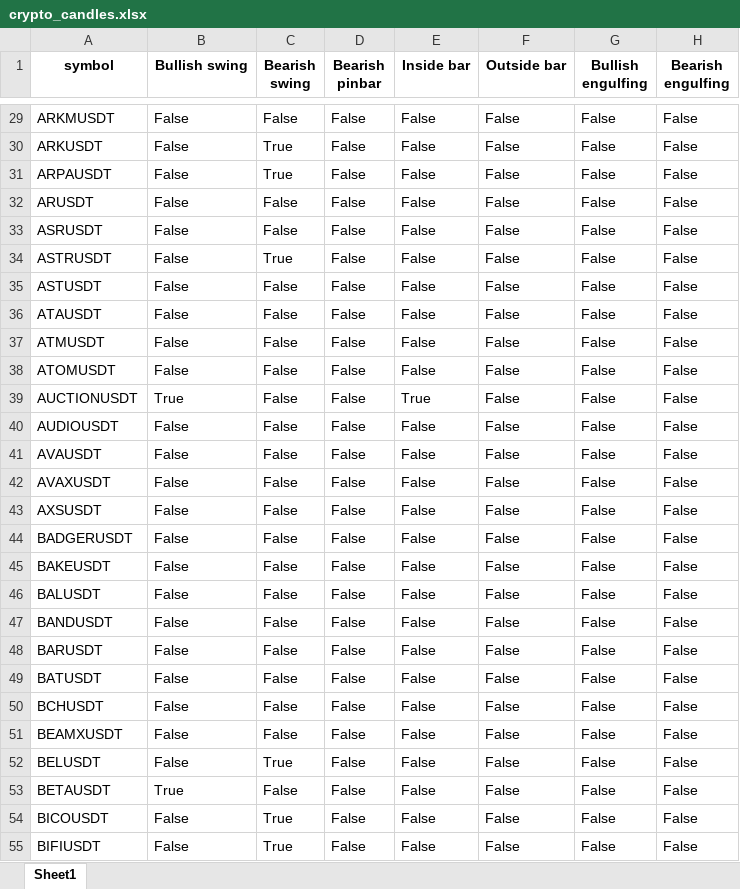
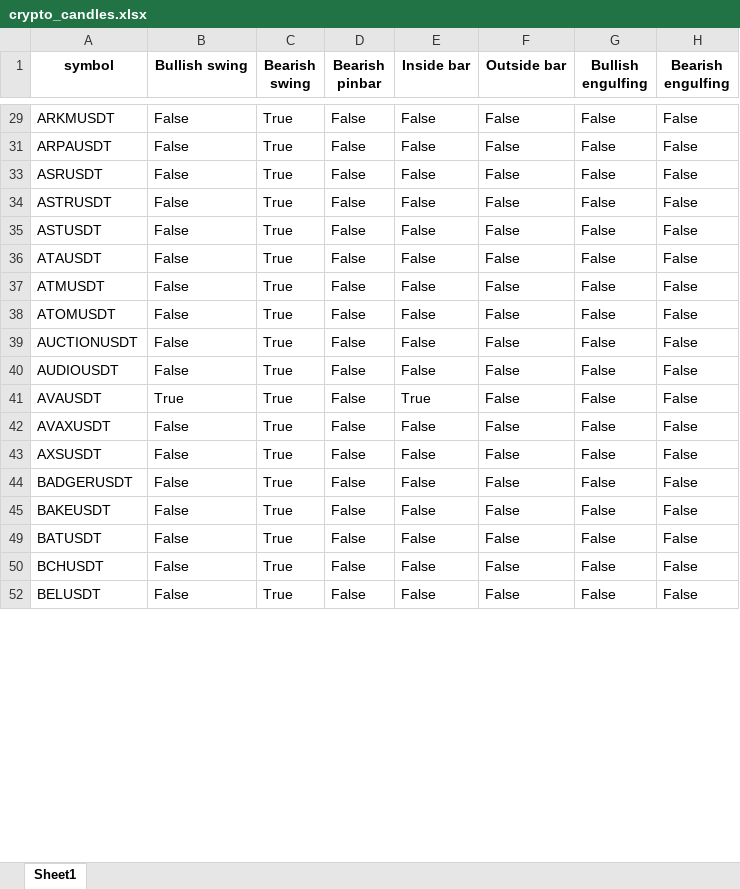
Before and after one commit to tiagolvsantos/trading_tools, an Excel workbook: generated_reports/crypto_candles.xlsx, sheet Sheet1, drawn as a sheet; only a part is shown, gaps mark what is left out; values as stored, in another font and other column widths than the file's, no borders; the diff covers the shown part only; the diff names each change by its address in the sheet, - before the commit and + after, or states it on an @@ line.

```diff
--- a/generated_reports/crypto_candles.xlsx (sheet Sheet1)
+++ b/generated_reports/crypto_candles.xlsx (sheet Sheet1)
-C29 (Bearish swing): False
+C29 (Bearish swing): True
-row 30: ARKUSDT | False | True | False | False | False | False | False
@@ row 32 hidden: ARUSDT | False | False | False | False | False | False | False @@
-C33 (Bearish swing): False
+C33 (Bearish swing): True
-C35:C45 (Bearish swing): False
+C35:C45 (Bearish swing): True
-B39 (Bullish swing): True
+B39 (Bullish swing): False
-E39 (Inside bar): True
+E39 (Inside bar): False
-B41 (Bullish swing): False
+B41 (Bullish swing): True
-E41 (Inside bar): False
+E41 (Inside bar): True
@@ row 46 hidden: BALUSDT | False | False | False | False | False | False | False @@
@@ row 47 hidden: BANDUSDT | False | False | False | False | False | False | False @@
@@ row 48 hidden: BARUSDT | False | False | False | False | False | False | False @@
-C49:C50 (Bearish swing): False
+C49:C50 (Bearish swing): True
@@ row 51 hidden: BEAMXUSDT | False | False | False | False | False | False | False @@
-row 53: BETAUSDT | True | False | False | False | False | False | False
-row 54: BICOUSDT | False | True | False | False | False | False | False
-row 55: BIFIUSDT | False | True | False | False | False | False | False
```
Also changed, not shown: 88 removed rows, 69 hidden or unhidden rows and 200 edited cells elsewhere in this sheet, 4 other files.
